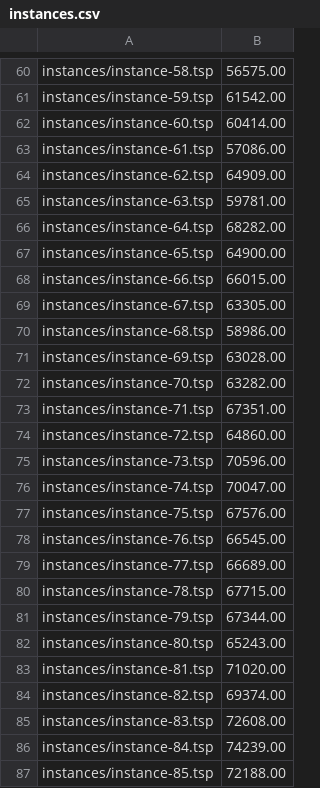
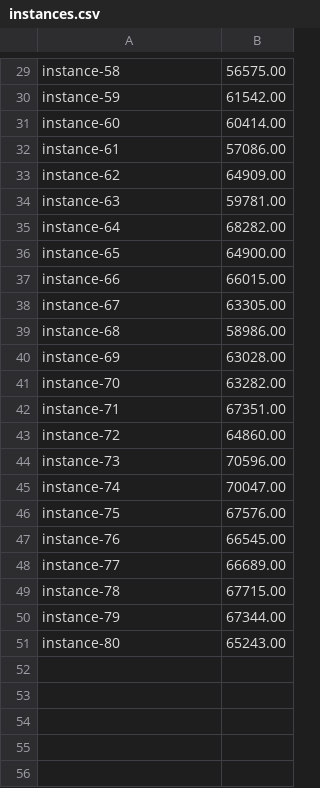
Before and after one commit to justinsvegliato/metapy, a CSV file: problems/20-120-tsp/instances.csv, drawn as a sheet; only a part is shown, gaps mark what is left out; removed rows and columns are numbered as before the commit, all else as after; the diff covers the shown part only; the diff names each change by its address in the sheet, - before the commit and + after, or states it on an @@ line.

```diff
--- a/problems/20-120-tsp/instances.csv
+++ b/problems/20-120-tsp/instances.csv
-A29: instances/instance-58.tsp
+A29: instance-58
-A30: instances/instance-59.tsp
+A30: instance-59
-A31: instances/instance-60.tsp
+A31: instance-60
-A32: instances/instance-61.tsp
+A32: instance-61
-A33: instances/instance-62.tsp
+A33: instance-62
-A34: instances/instance-63.tsp
+A34: instance-63
-A35: instances/instance-64.tsp
+A35: instance-64
-A36: instances/instance-65.tsp
+A36: instance-65
-A37: instances/instance-66.tsp
+A37: instance-66
-A38: instances/instance-67.tsp
+A38: instance-67
-A39: instances/instance-68.tsp
+A39: instance-68
-A40: instances/instance-69.tsp
+A40: instance-69
-A41: instances/instance-70.tsp
+A41: instance-70
-A42: instances/instance-71.tsp
+A42: instance-71
-A43: instances/instance-72.tsp
+A43: instance-72
-A44: instances/instance-73.tsp
+A44: instance-73
-A45: instances/instance-74.tsp
+A45: instance-74
-A46: instances/instance-75.tsp
+A46: instance-75
-A47: instances/instance-76.tsp
+A47: instance-76
-A48: instances/instance-77.tsp
+A48: instance-77
-A49: instances/instance-78.tsp
+A49: instance-78
-A50: instances/instance-79.tsp
+A50: instance-79
-A51: instances/instance-80.tsp
+A51: instance-80
-row 83: instances/instance-81.tsp | 71020.00
-row 84: instances/instance-82.tsp | 69374.00
-row 85: instances/instance-83.tsp | 72608.00
-row 86: instances/instance-84.tsp | 74239.00
-row 87: instances/instance-85.tsp | 72188.00
```
Also changed, not shown: 45 removed rows and 28 edited cells elsewhere in this file, 50 other files.
